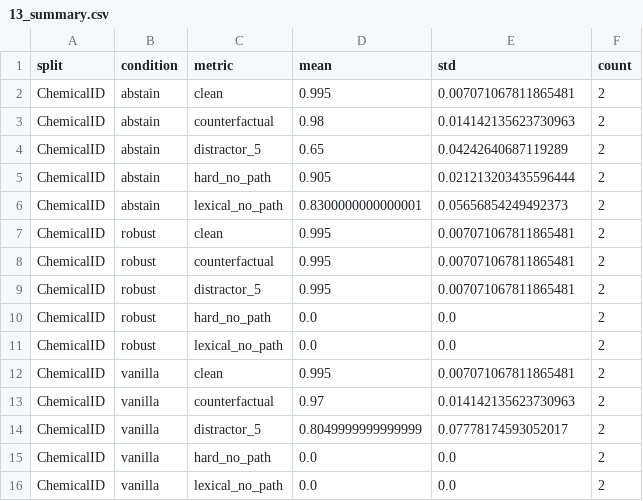
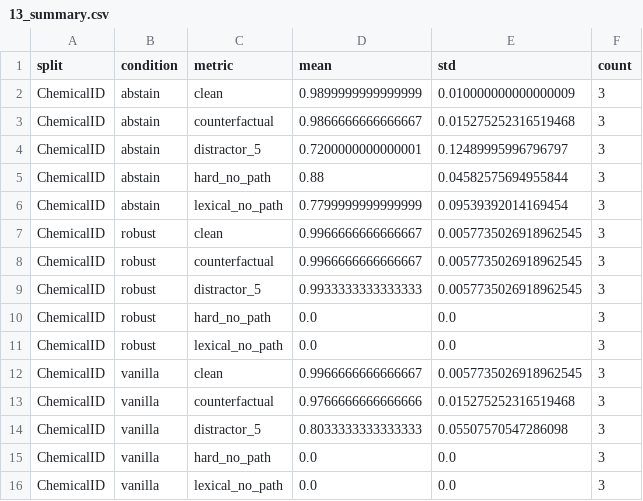
Before and after one commit to inoue0426/llm-post-training, a CSV file: results/13/13_summary.csv, drawn as a sheet.

```diff
--- a/results/13/13_summary.csv
+++ b/results/13/13_summary.csv
@@ -1,16 +1,16 @@
 split,condition,metric,mean,std,count
-ChemicalID,abstain,clean,0.995,0.007071067811865481,2
-ChemicalID,abstain,counterfactual,0.98,0.014142135623730963,2
-ChemicalID,abstain,distractor_5,0.65,0.04242640687119289,2
-ChemicalID,abstain,hard_no_path,0.905,0.021213203435596444,2
-ChemicalID,abstain,lexical_no_path,0.8300000000000001,0.05656854249492373,2
-ChemicalID,robust,clean,0.995,0.007071067811865481,2
-ChemicalID,robust,counterfactual,0.995,0.007071067811865481,2
-ChemicalID,robust,distractor_5,0.995,0.007071067811865481,2
-ChemicalID,robust,hard_no_path,0.0,0.0,2
-ChemicalID,robust,lexical_no_path,0.0,0.0,2
-ChemicalID,vanilla,clean,0.995,0.007071067811865481,2
-ChemicalID,vanilla,counterfactual,0.97,0.014142135623730963,2
-ChemicalID,vanilla,distractor_5,0.8049999999999999,0.07778174593052017,2
-ChemicalID,vanilla,hard_no_path,0.0,0.0,2
-ChemicalID,vanilla,lexical_no_path,0.0,0.0,2
+ChemicalID,abstain,clean,0.9899999999999999,0.010000000000000009,3
+ChemicalID,abstain,counterfactual,0.9866666666666667,0.015275252316519468,3
+ChemicalID,abstain,distractor_5,0.7200000000000001,0.12489995996796797,3
+ChemicalID,abstain,hard_no_path,0.88,0.04582575694955844,3
+ChemicalID,abstain,lexical_no_path,0.7799999999999999,0.09539392014169454,3
+ChemicalID,robust,clean,0.9966666666666667,0.0057735026918962545,3
+ChemicalID,robust,counterfactual,0.9966666666666667,0.0057735026918962545,3
+ChemicalID,robust,distractor_5,0.9933333333333333,0.0057735026918962545,3
+ChemicalID,robust,hard_no_path,0.0,0.0,3
+ChemicalID,robust,lexical_no_path,0.0,0.0,3
+ChemicalID,vanilla,clean,0.9966666666666667,0.0057735026918962545,3
+ChemicalID,vanilla,counterfactual,0.9766666666666666,0.015275252316519468,3
+ChemicalID,vanilla,distractor_5,0.8033333333333333,0.05507570547286098,3
+ChemicalID,vanilla,hard_no_path,0.0,0.0,3
+ChemicalID,vanilla,lexical_no_path,0.0,0.0,3
```
Also changed, not shown: results/13/13_results.csv.
